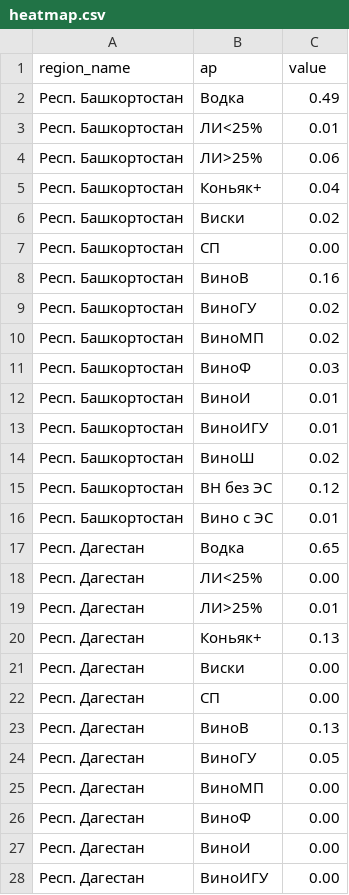
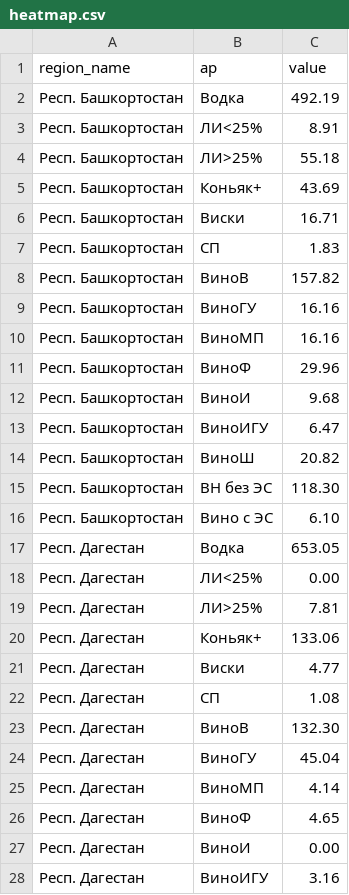
Before and after one commit to VitTuWork/spirt, a CSV file: heatmap.csv, drawn as a sheet; only a part is shown; the diff covers the shown part only.

Commit message:
Update heatmap.csv

```diff
--- a/heatmap.csv
+++ b/heatmap.csv
@@ -1,28 +1,28 @@
 region_name,ap,value
-Респ. Башкортостан, Водка ,0.49
-Респ. Башкортостан, ЛИ<25% ,0.01
-Респ. Башкортостан, ЛИ>25% ,0.06
-Респ. Башкортостан, Коньяк+ ,0.04
-Респ. Башкортостан, Виски ,0.02
-Респ. Башкортостан, СП ,0.00
-Респ. Башкортостан, ВиноВ ,0.16
-Респ. Башкортостан, ВиноГУ ,0.02
-Респ. Башкортостан, ВиноМП ,0.02
-Респ. Башкортостан, ВиноФ ,0.03
-Респ. Башкортостан, ВиноИ ,0.01
-Респ. Башкортостан, ВиноИГУ ,0.01
-Респ. Башкортостан, ВиноШ ,0.02
-Респ. Башкортостан, ВН без ЭС ,0.12
-Респ. Башкортостан, Вино с ЭС ,0.01
-Респ. Дагестан, Водка ,0.65
+Респ. Башкортостан, Водка ,492.19
+Респ. Башкортостан, ЛИ<25% ,8.91
+Респ. Башкортостан, ЛИ>25% ,55.18
+Респ. Башкортостан, Коньяк+ ,43.69
+Респ. Башкортостан, Виски ,16.71
+Респ. Башкортостан, СП ,1.83
+Респ. Башкортостан, ВиноВ ,157.82
+Респ. Башкортостан, ВиноГУ ,16.16
+Респ. Башкортостан, ВиноМП ,16.16
+Респ. Башкортостан, ВиноФ ,29.96
+Респ. Башкортостан, ВиноИ ,9.68
+Респ. Башкортостан, ВиноИГУ ,6.47
+Респ. Башкортостан, ВиноШ ,20.82
+Респ. Башкортостан, ВН без ЭС ,118.30
+Респ. Башкортостан, Вино с ЭС ,6.10
+Респ. Дагестан, Водка ,653.05
 Респ. Дагестан, ЛИ<25% ,0.00
-Респ. Дагестан, ЛИ>25% ,0.01
-Респ. Дагестан, Коньяк+ ,0.13
-Респ. Дагестан, Виски ,0.00
-Респ. Дагестан, СП ,0.00
-Респ. Дагестан, ВиноВ ,0.13
-Респ. Дагестан, ВиноГУ ,0.05
-Респ. Дагестан, ВиноМП ,0.00
-Респ. Дагестан, ВиноФ ,0.00
+Респ. Дагестан, ЛИ>25% ,7.81
+Респ. Дагестан, Коньяк+ ,133.06
+Респ. Дагестан, Виски ,4.77
+Респ. Дагестан, СП ,1.08
+Респ. Дагестан, ВиноВ ,132.30
+Респ. Дагестан, ВиноГУ ,45.04
+Респ. Дагестан, ВиноМП ,4.14
+Респ. Дагестан, ВиноФ ,4.65
 Респ. Дагестан, ВиноИ ,0.00
-Респ. Дагестан, ВиноИГУ ,0.00
+Респ. Дагестан, ВиноИГУ ,3.16
```
Also changed, not shown: 122 edited cells elsewhere in this file.
